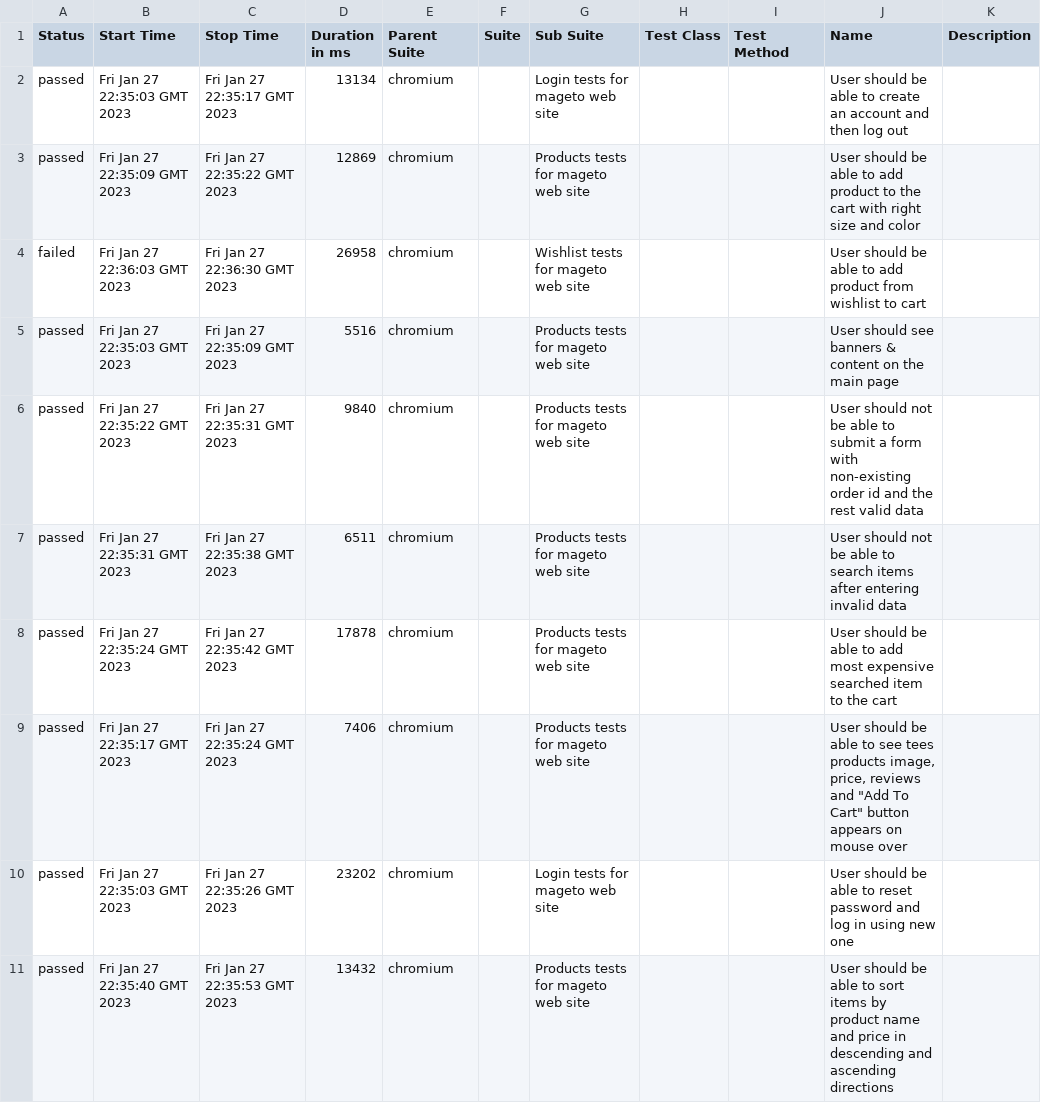
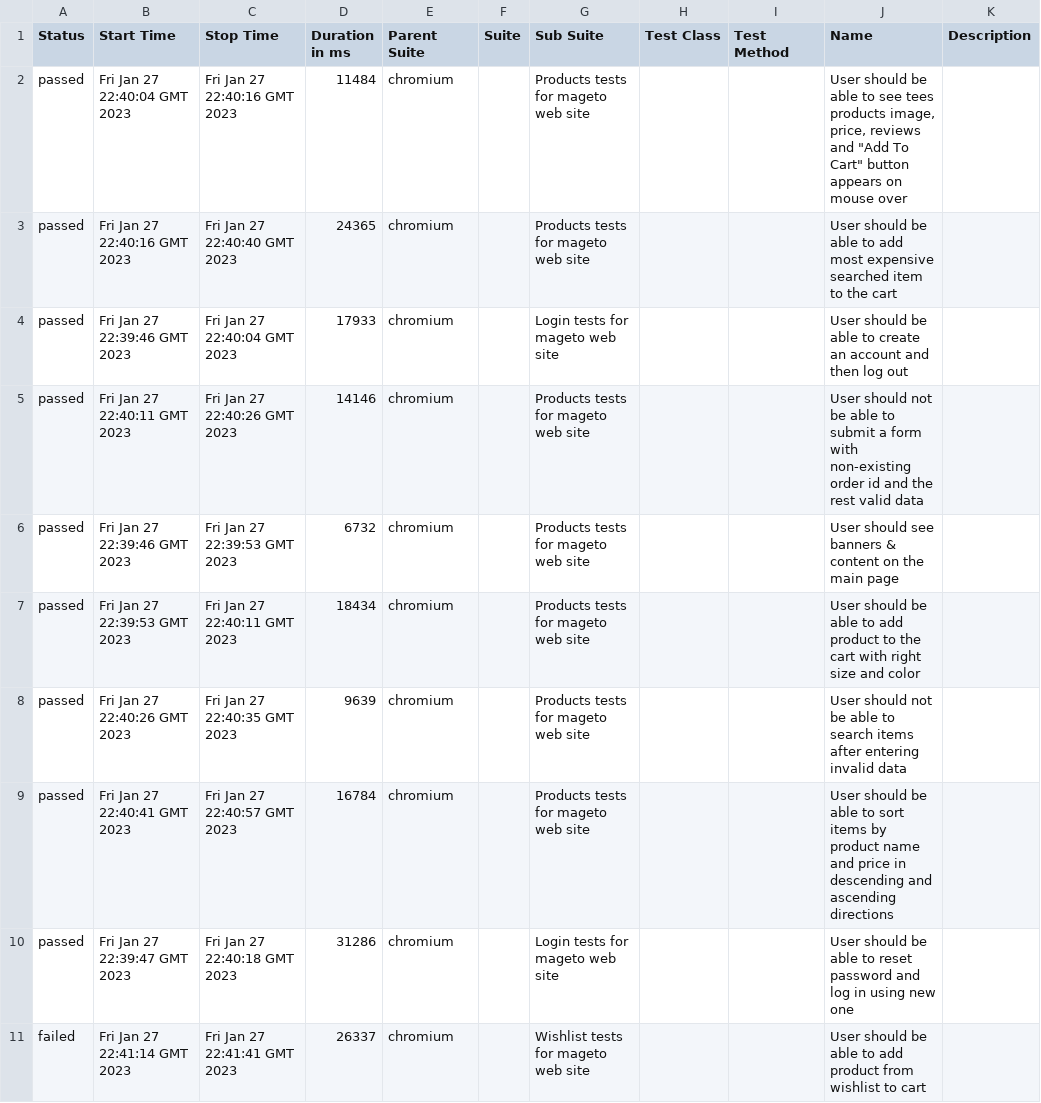
Before and after one commit to DaraNovikova/playwright_cource_practice, a CSV file: 14/data/suites.csv, drawn as a sheet.

```diff
--- a/14/data/suites.csv
+++ b/14/data/suites.csv
@@ -1,11 +1,11 @@
 "Status","Start Time","Stop Time","Duration in ms","Parent Suite","Suite","Sub Suite","Test Class","Test Method","Name","Description"
-"passed","Fri Jan 27 22:35:03 GMT 2023","Fri Jan 27 22:35:17 GMT 2023","13134","chromium","","Login tests for mageto web site","","","User should be able to create an account and then log out",""
-"passed","Fri Jan 27 22:35:09 GMT 2023","Fri Jan 27 22:35:22 GMT 2023","12869","chromium","","Products tests for mageto web site","","","User should be able to add product to the cart with right size and color",""
-"failed","Fri Jan 27 22:36:03 GMT 2023","Fri Jan 27 22:36:30 GMT 2023","26958","chromium","","Wishlist tests for mageto web site","","","User should be able to add product from wishlist to cart",""
-"passed","Fri Jan 27 22:35:03 GMT 2023","Fri Jan 27 22:35:09 GMT 2023","5516","chromium","","Products tests for mageto web site","","","User should see banners & content on the main page",""
-"passed","Fri Jan 27 22:35:22 GMT 2023","Fri Jan 27 22:35:31 GMT 2023","9840","chromium","","Products tests for mageto web site","","","User should not be able to submit a form with non-existing order id and the rest valid data",""
-"passed","Fri Jan 27 22:35:31 GMT 2023","Fri Jan 27 22:35:38 GMT 2023","6511","chromium","","Products tests for mageto web site","","","User should not be able to search items after entering invalid data",""
-"passed","Fri Jan 27 22:35:24 GMT 2023","Fri Jan 27 22:35:42 GMT 2023","17878","chromium","","Products tests for mageto web site","","","User should be able to add most expensive searched item to the cart",""
-"passed","Fri Jan 27 22:35:17 GMT 2023","Fri Jan 27 22:35:24 GMT 2023","7406","chromium","","Products tests for mageto web site","","","User should be able to see tees products image, price, reviews and ""Add To Cart"" button appears on mouse over",""
-"passed","Fri Jan 27 22:35:03 GMT 2023","Fri Jan 27 22:35:26 GMT 2023","23202","chromium","","Login tests for mageto web site","","","User should be able to reset password and log in using new one",""
-"passed","Fri Jan 27 22:35:40 GMT 2023","Fri Jan 27 22:35:53 GMT 2023","13432","chromium","","Products tests for mageto web site","","","User should be able to sort items by product name and price in descending and ascending directions",""
+"passed","Fri Jan 27 22:40:04 GMT 2023","Fri Jan 27 22:40:16 GMT 2023","11484","chromium","","Products tests for mageto web site","","","User should be able to see tees products image, price, reviews and ""Add To Cart"" button appears on mouse over",""
+"passed","Fri Jan 27 22:40:16 GMT 2023","Fri Jan 27 22:40:40 GMT 2023","24365","chromium","","Products tests for mageto web site","","","User should be able to add most expensive searched item to the cart",""
+"passed","Fri Jan 27 22:39:46 GMT 2023","Fri Jan 27 22:40:04 GMT 2023","17933","chromium","","Login tests for mageto web site","","","User should be able to create an account and then log out",""
+"passed","Fri Jan 27 22:40:11 GMT 2023","Fri Jan 27 22:40:26 GMT 2023","14146","chromium","","Products tests for mageto web site","","","User should not be able to submit a form with non-existing order id and the rest valid data",""
+"passed","Fri Jan 27 22:39:46 GMT 2023","Fri Jan 27 22:39:53 GMT 2023","6732","chromium","","Products tests for mageto web site","","","User should see banners & content on the main page",""
+"passed","Fri Jan 27 22:39:53 GMT 2023","Fri Jan 27 22:40:11 GMT 2023","18434","chromium","","Products tests for mageto web site","","","User should be able to add product to the cart with right size and color",""
+"passed","Fri Jan 27 22:40:26 GMT 2023","Fri Jan 27 22:40:35 GMT 2023","9639","chromium","","Products tests for mageto web site","","","User should not be able to search items after entering invalid data",""
+"passed","Fri Jan 27 22:40:41 GMT 2023","Fri Jan 27 22:40:57 GMT 2023","16784","chromium","","Products tests for mageto web site","","","User should be able to sort items by product name and price in descending and ascending directions",""
+"passed","Fri Jan 27 22:39:47 GMT 2023","Fri Jan 27 22:40:18 GMT 2023","31286","chromium","","Login tests for mageto web site","","","User should be able to reset password and log in using new one",""
+"failed","Fri Jan 27 22:41:14 GMT 2023","Fri Jan 27 22:41:41 GMT 2023","26337","chromium","","Wishlist tests for mageto web site","","","User should be able to add product from wishlist to cart",""
```
Also changed, not shown: 42 other files.
